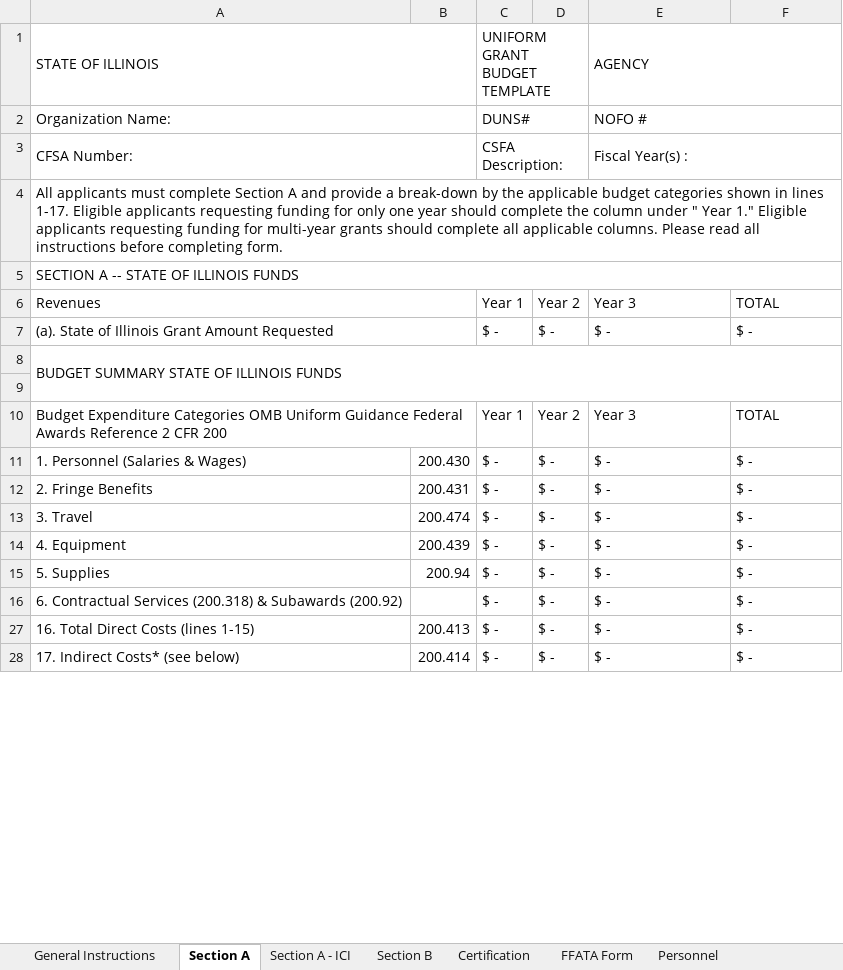
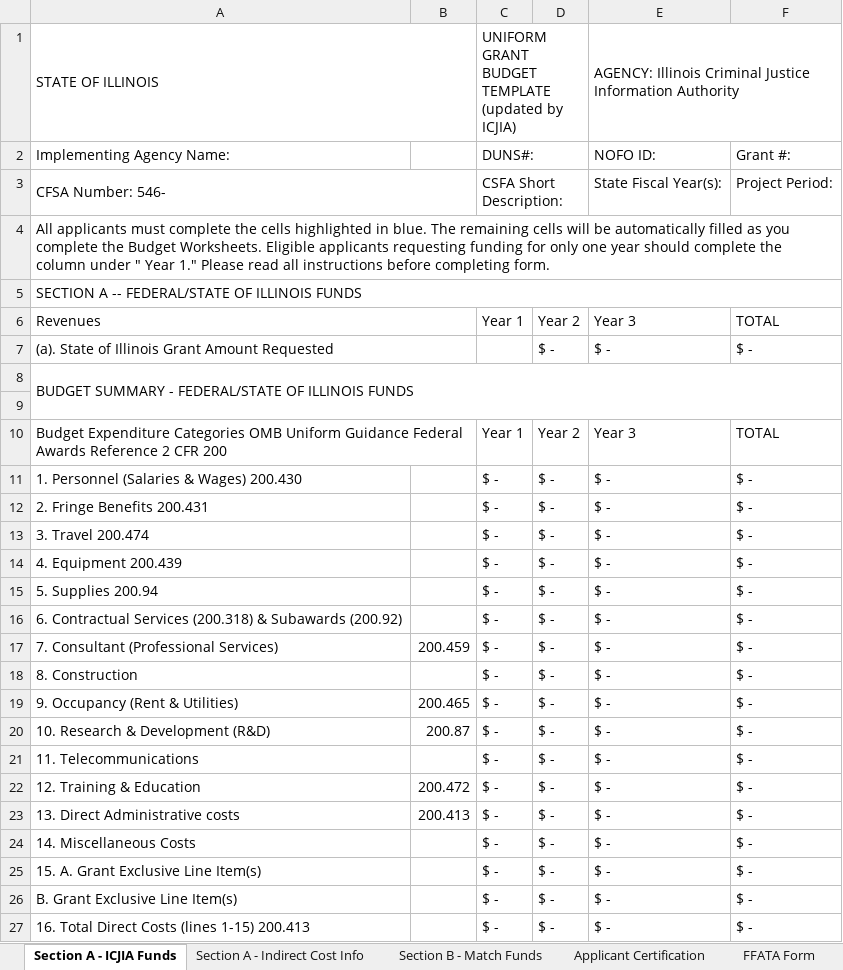
Before and after one commit to cschweda/ICJIAWEB, an Excel workbook: assets/VOCA/nofo_legal_assist/GATA Budget Template.xlsx, sheet Section A - ICJIA Funds, drawn as a sheet; only a part is shown; values as stored, in another font and other column widths than the file's, no cell formats; removed rows and columns are numbered as before the commit, all else as after; ↵ is a line break in a cell; the diff covers the shown part only; the diff names each change by its address in the sheet, - before the commit and + after, or states it on an @@ line.

```diff
--- a/assets/VOCA/nofo_legal_assist/GATA Budget Template.xlsx (sheet Section A - ICJIA Funds)
+++ b/assets/VOCA/nofo_legal_assist/GATA Budget Template.xlsx (sheet Section A - ICJIA Funds)
-sheet tab: Section A
+sheet tab: Section A - ICJIA Funds
-sheet tab: Section A - ICI
+sheet tab: Section A - Indirect Cost Info
-sheet tab: Section B
+sheet tab: Section B - Match Funds
-sheet tab: Certification
+sheet tab: Applicant Certification
-sheet tab: General Instructions
-sheet tab: Personnel
-C1: UNIFORM GRANT BUDGET TEMPLATE
+C1: UNIFORM GRANT BUDGET TEMPLATE ↵ (updated by ICJIA)
-E1: AGENCY
+E1: AGENCY: Illinois Criminal Justice Information Authority
-row 2: Organization Name: |  | DUNS# |  | NOFO #
-row 3: CFSA Number: |  | CSFA Description: |  | Fiscal Year(s) :
+row 2: Implementing Agency Name: |  | DUNS#: |  | NOFO ID: | Grant #:
+row 3: CFSA Number: 546- |  | CSFA Short Description: |  | State Fiscal Year(s): | Project Period:
-A4: …must complete Section A and provide a break-down by the applicable budget categories shown in lines 1-17. Eligible applicants requesting funding for only one year should complete the column under " Year 1." Eligible applicants requesting funding for multi-year grants should complete all applicable columns. Please read…
+A4: …must complete the cells highlighted in blue. The remaining cells will be automatically filled as you complete the Budget Worksheets. Eligible applicants requesting funding for only one year should complete the column under " Year 1." Please read…
-A5: SECTION A -- STATE OF ILLINOIS FUNDS
+A5: SECTION A -- FEDERAL/STATE OF ILLINOIS FUNDS
-C7: $ -
+C7: (empty)
-A8: BUDGET SUMMARY STATE OF ILLINOIS FUNDS
+A8: BUDGET SUMMARY - FEDERAL/STATE OF ILLINOIS FUNDS
-A11: 1. Personnel (Salaries & Wages)
+A11: 1. Personnel (Salaries & Wages) 200.430
-B11: 200.430
+B11: (empty)
-A12: 2. Fringe Benefits
+A12: 2. Fringe Benefits 200.431
-B12: 200.431
+B12: (empty)
-A13: 3. Travel
+A13: 3. Travel 200.474
-B13: 200.474
+B13: (empty)
-A14: 4. Equipment
+A14: 4. Equipment 200.439
-B14: 200.439
+B14: (empty)
-A15: 5. Supplies
+A15: 5. Supplies 200.94
-B15: 200.94
+B15: (empty)
@@ row 17 unhidden: 7. Consultant (Professional Services) | 200.459 | $ - | $ - | $ - | $ - @@
@@ row 18 unhidden: 8. Construction |  | $ - | $ - | $ - | $ - @@
@@ row 19 unhidden: 9. Occupancy (Rent & Utilities) | 200.465 | $ - | $ - | $ - | $ - @@
@@ row 20 unhidden: 10. Research & Development (R&D) | 200.87 | $ - | $ - | $ - | $ - @@
@@ row 21 unhidden: 11. Telecommunications |  | $ - | $ - | $ - | $ - @@
@@ row 22 unhidden: 12. Training & Education | 200.472 | $ - | $ - | $ - | $ - @@
-A23: 16. Total Direct Costs (lines 1-15)
+A23: 13. Direct Administrative costs
@@ row 24 unhidden: 14. Miscellaneous Costs |  | $ - | $ - | $ - | $ - @@
@@ row 25 unhidden: 15. A. Grant Exclusive Line Item(s) |  | $ - | $ - | $ - | $ - @@
-A26: 17. Indirect Costs* (see below)
+A26: B. Grant Exclusive Line Item(s)
-B26: 200.414
+B26: (empty)
+row 27: 16. Total Direct Costs (lines 1-15) 200.413 |  | $ - | $ - | $ - | $ -
```
Also changed, not shown: 1 added row, 1 edited cell and merged cells elsewhere in this sheet, sheet Section C2 - Fringe Benefits, sheet Section C6 - Contractual, sheet Section B - Match Funds, sheet Section C7 - Indirect Costs, sheet Applicant Certification, sheet Section C5 - Supplies, 6 more sheets, other sheet tabs, cell formats, formulas that keep their value, charts or pictures, 11 other files.
